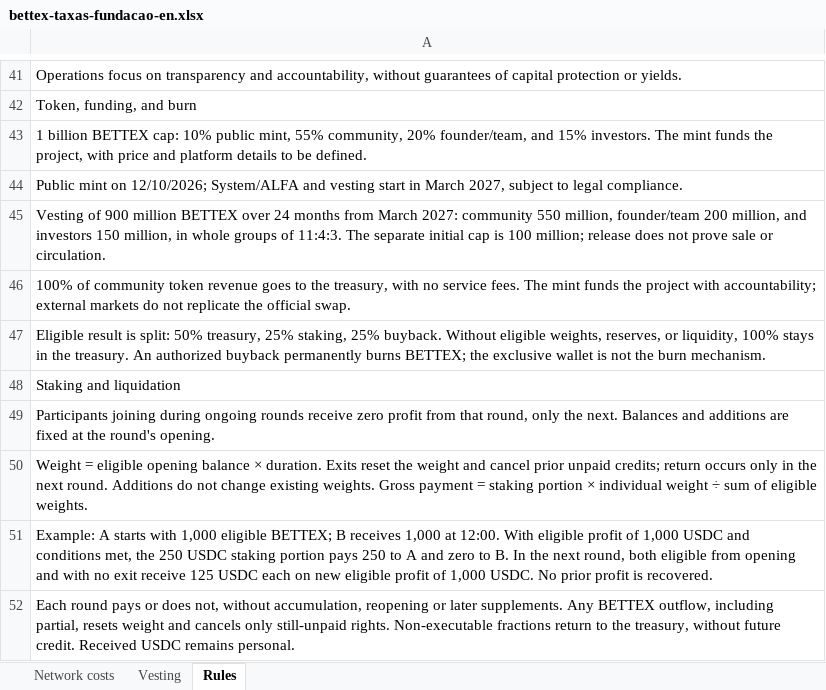
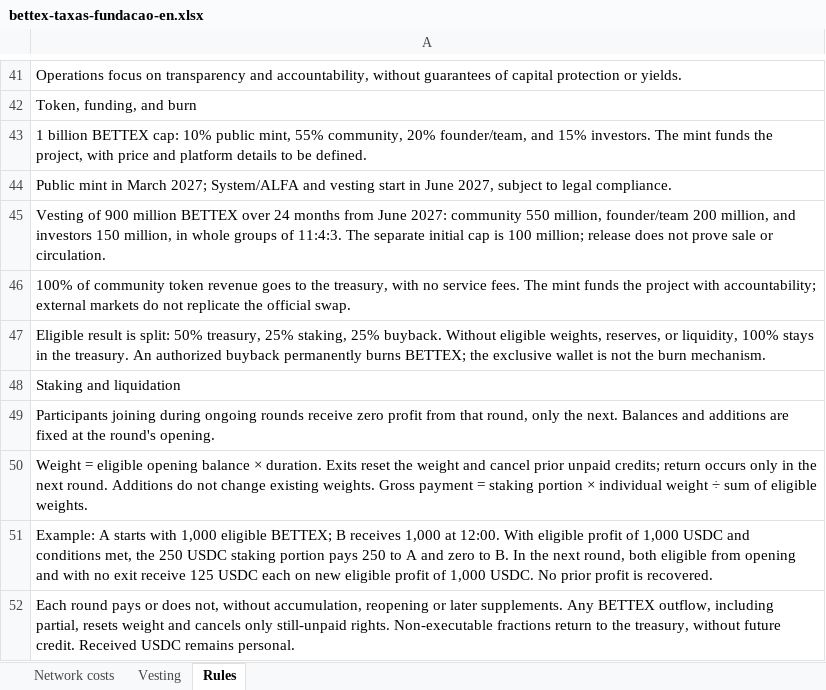
Before and after one commit to faranha/bettex, an Excel workbook: artifacts/bettex-site/public/downloads/bettex-taxas-fundacao-en.xlsx, sheet Rules, drawn as a sheet; only a part is shown, gaps mark what is left out; values as stored, in another font and other column widths than the file's, no borders; the diff names each change by its address in the sheet, - before the commit and + after, or states it on an @@ line.

```diff
--- a/artifacts/bettex-site/public/downloads/bettex-taxas-fundacao-en.xlsx (sheet Rules)
+++ b/artifacts/bettex-site/public/downloads/bettex-taxas-fundacao-en.xlsx (sheet Rules)
-A44: Public mint on 12/10/2026; System/ALFA and vesting start in March 2027, subject…
+A44: Public mint in March 2027; System/ALFA and vesting start in June 2027, subject…
-A45: …months from March 2027: community…
+A45: …months from June 2027: community…
```
Also changed, not shown: artifacts/bettex-site/public/downloads/bettex-taxas-fundacao-es.xlsx, artifacts/bettex-site/public/downloads/bettex-taxas-fundacao.xlsx, 56 other files.
